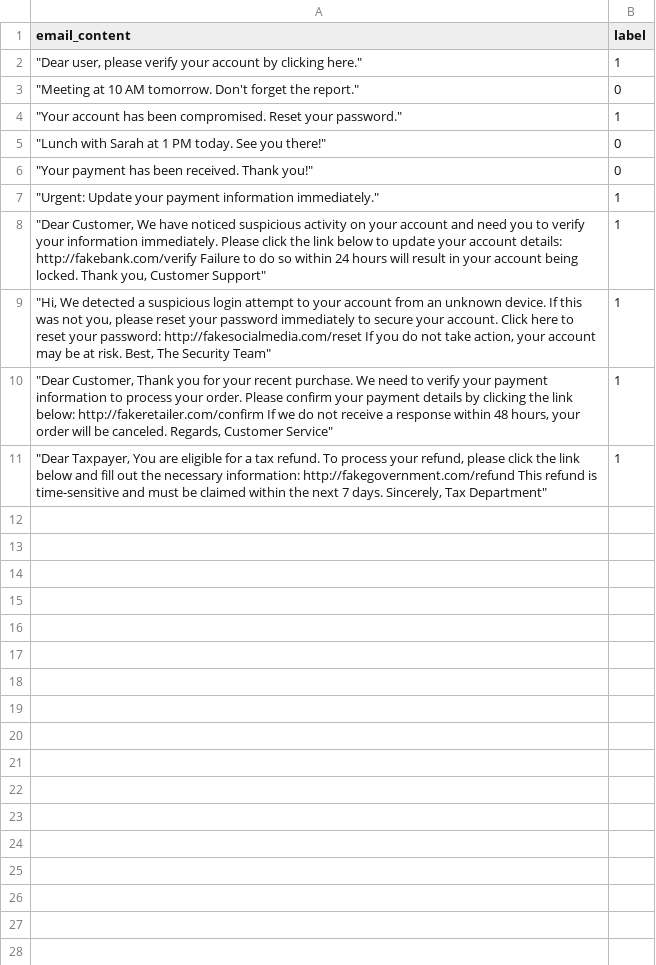
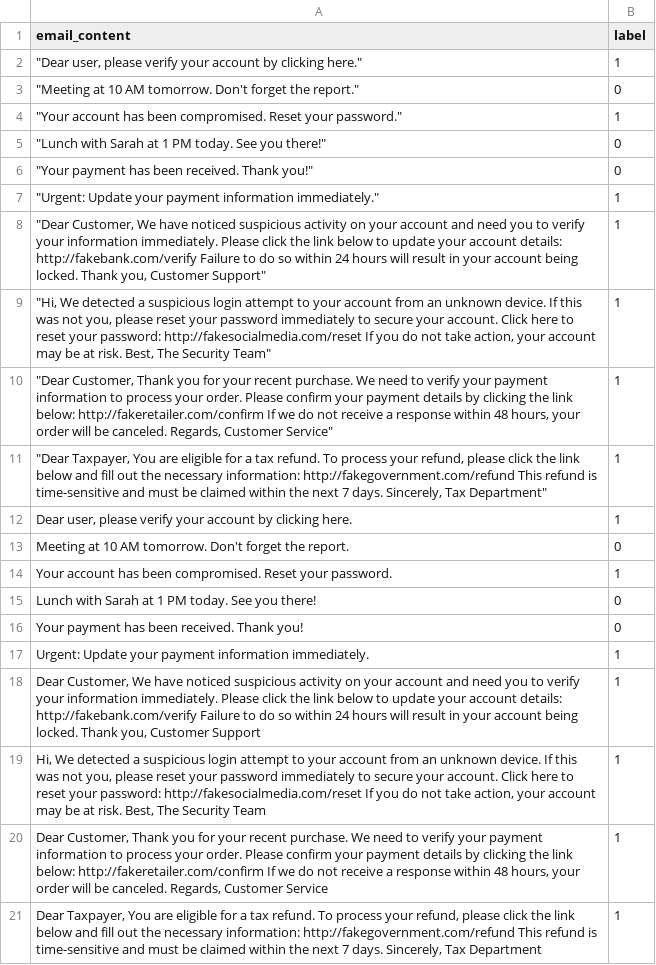
Before and after one commit to Pbhacks/KVT, a CSV file: email_phishing_dataset.csv, drawn as a sheet.

```diff
--- a/email_phishing_dataset.csv
+++ b/email_phishing_dataset.csv
@@ -11 +11,11 @@ email_content,label
 """Dear Taxpayer, You are eligible for a tax refund. To process your refund, please click the link below and fill out the necessary information: http://fakegovernment.com/refund This refund is time-sensitive and must be claimed within the next 7 days. Sincerely, Tax Department""",1
+"Dear user, please verify your account by clicking here.",1
+Meeting at 10 AM tomorrow. Don't forget the report.,0
+Your account has been compromised. Reset your password.,1
+Lunch with Sarah at 1 PM today. See you there!,0
+Your payment has been received. Thank you!,0
+Urgent: Update your payment information immediately.,1
+"Dear Customer, We have noticed suspicious activity on your account and need you to verify your information immediately. Please click the link below to update your account details: http://fakebank.com/verify Failure to do so within 24 hours will result in your account being locked. Thank you, Customer Support",1
+"Hi, We detected a suspicious login attempt to your account from an unknown device. If this was not you, please reset your password immediately to secure your account. Click here to reset your password: http://fakesocialmedia.com/reset If you do not take action, your account may be at risk. Best, The Security Team",1
+"Dear Customer, Thank you for your recent purchase. We need to verify your payment information to process your order. Please confirm your payment details by clicking the link below: http://fakeretailer.com/confirm If we do not receive a response within 48 hours, your order will be canceled. Regards, Customer Service",1
+"Dear Taxpayer, You are eligible for a tax refund. To process your refund, please click the link below and fill out the necessary information: http://fakegovernment.com/refund This refund is time-sensitive and must be claimed within the next 7 days. Sincerely, Tax Department",1
```
Also changed, not shown: 14 other files.
